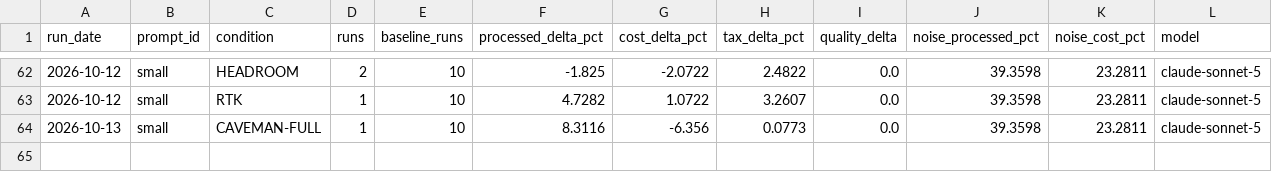
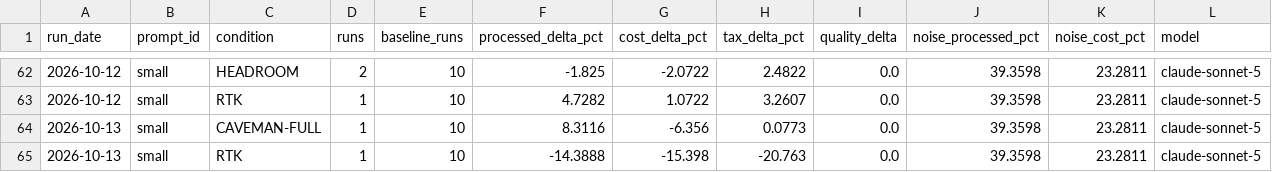
Before and after one commit to YangJunMan/claude-code-token-savings-benchmark, a CSV file: data/comparison.csv, drawn as a sheet; only a part is shown, gaps mark what is left out; the diff names each change by its address in the sheet, - before the commit and + after, or states it on an @@ line.

```diff
--- a/data/comparison.csv
+++ b/data/comparison.csv
+row 65: 2026-10-13 | small | RTK | 1 | 10 | -14.3888 | -15.398 | -20.763 | 0.0 | 39.3598 | 23.2811 | claude-sonnet-5
```
Also changed, not shown: data/activity-log.csv, data/run-summary.csv, 1 other file.
